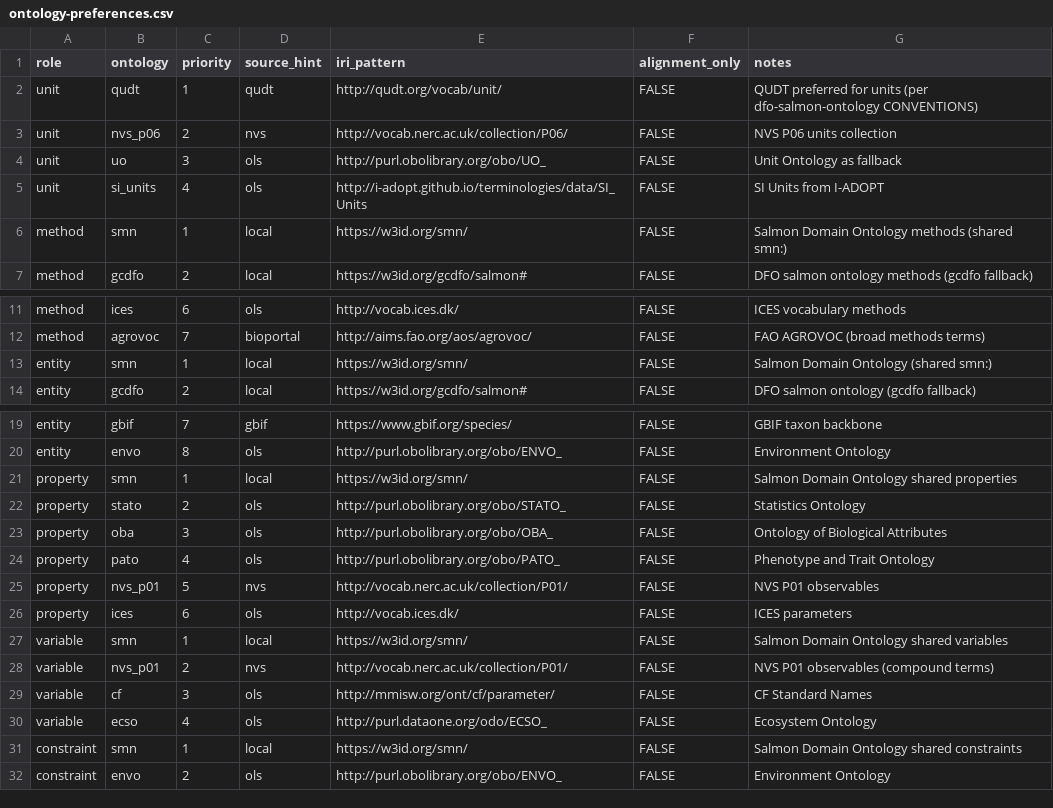
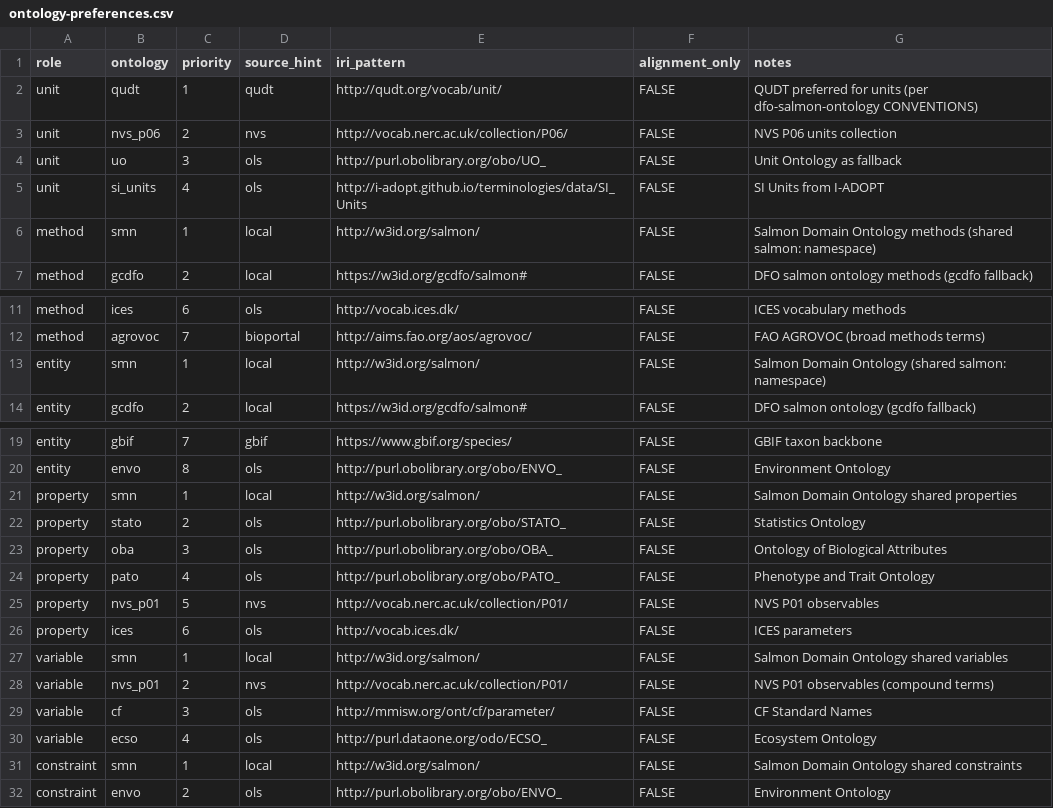
Before and after one commit to dfo-pacific-science/metasalmon, a CSV file: inst/extdata/ontology-preferences.csv, drawn as a sheet; only a part is shown, gaps mark what is left out.

Commit message:
Fix live SMN shared-term resolution

```diff
--- a/inst/extdata/ontology-preferences.csv
+++ b/inst/extdata/ontology-preferences.csv
@@ -5,3 +5,3 @@ unit,uo,3,ols,http://purl.obolibrary.org/obo/UO_,FALSE,"Unit Ontology as fallbac
 unit,si_units,4,ols,http://i-adopt.github.io/terminologies/data/SI_Units,FALSE,"SI Units from I-ADOPT"
-method,smn,1,local,https://w3id.org/smn/,FALSE,"Salmon Domain Ontology methods (shared smn:)"
+method,smn,1,local,http://w3id.org/salmon/,FALSE,"Salmon Domain Ontology methods (shared salmon: namespace)"
 method,gcdfo,2,local,https://w3id.org/gcdfo/salmon#,FALSE,"DFO salmon ontology methods (gcdfo fallback)"
@@ -12,3 +12,3 @@ method,ices,6,ols,http://vocab.ices.dk/,FALSE,"ICES vocabulary methods"
 method,agrovoc,7,bioportal,http://aims.fao.org/aos/agrovoc/,FALSE,"FAO AGROVOC (broad methods terms)"
-entity,smn,1,local,https://w3id.org/smn/,FALSE,"Salmon Domain Ontology (shared smn:)"
+entity,smn,1,local,http://w3id.org/salmon/,FALSE,"Salmon Domain Ontology (shared salmon: namespace)"
 entity,gcdfo,2,local,https://w3id.org/gcdfo/salmon#,FALSE,"DFO salmon ontology (gcdfo fallback)"
@@ -20,3 +20,3 @@ entity,gbif,7,gbif,https://www.gbif.org/species/,FALSE,"GBIF taxon backbone"
 entity,envo,8,ols,http://purl.obolibrary.org/obo/ENVO_,FALSE,"Environment Ontology"
-property,smn,1,local,https://w3id.org/smn/,FALSE,"Salmon Domain Ontology shared properties"
+property,smn,1,local,http://w3id.org/salmon/,FALSE,"Salmon Domain Ontology shared properties"
 property,stato,2,ols,http://purl.obolibrary.org/obo/STATO_,FALSE,"Statistics Ontology"
@@ -26,3 +26,3 @@ property,nvs_p01,5,nvs,http://vocab.nerc.ac.uk/collection/P01/,FALSE,"NVS P01 ob
 property,ices,6,ols,http://vocab.ices.dk/,FALSE,"ICES parameters"
-variable,smn,1,local,https://w3id.org/smn/,FALSE,"Salmon Domain Ontology shared variables"
+variable,smn,1,local,http://w3id.org/salmon/,FALSE,"Salmon Domain Ontology shared variables"
 variable,nvs_p01,2,nvs,http://vocab.nerc.ac.uk/collection/P01/,FALSE,"NVS P01 observables (compound terms)"
@@ -30,3 +30,3 @@ variable,cf,3,ols,http://mmisw.org/ont/cf/parameter/,FALSE,"CF Standard Names"
 variable,ecso,4,ols,http://purl.dataone.org/odo/ECSO_,FALSE,"Ecosystem Ontology"
-constraint,smn,1,local,https://w3id.org/smn/,FALSE,"Salmon Domain Ontology shared constraints"
+constraint,smn,1,local,http://w3id.org/salmon/,FALSE,"Salmon Domain Ontology shared constraints"
 constraint,envo,2,ols,http://purl.obolibrary.org/obo/ENVO_,FALSE,"Environment Ontology"
```
Also changed, not shown: 21 other files.
